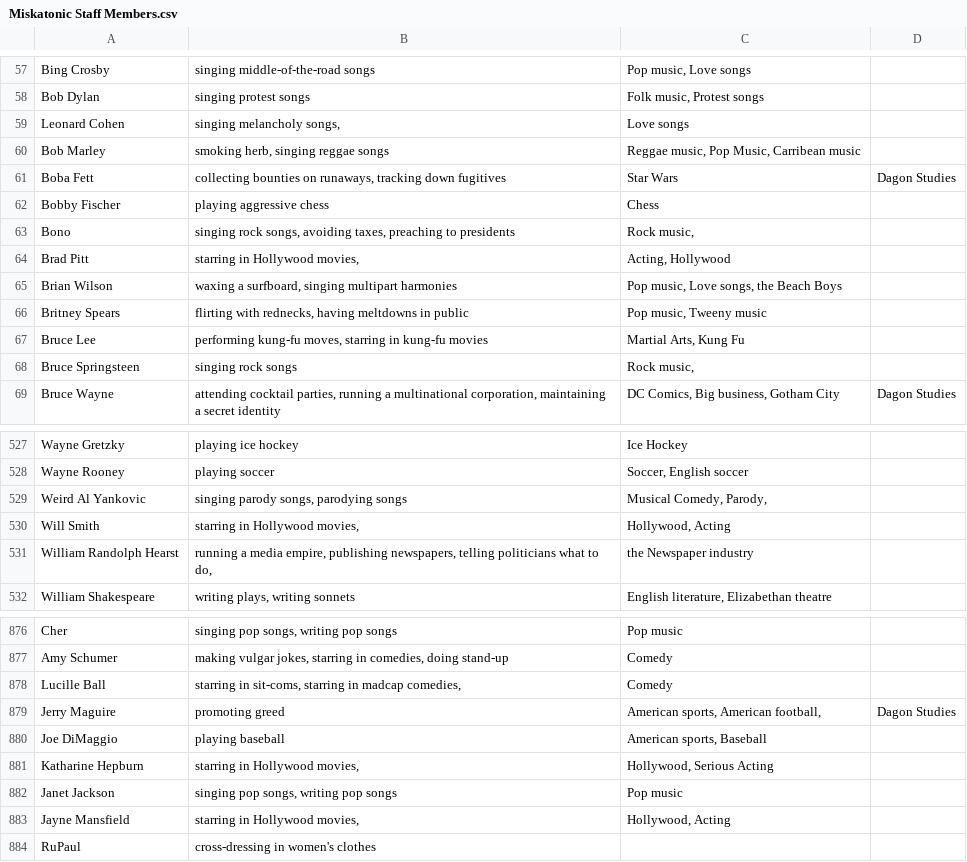
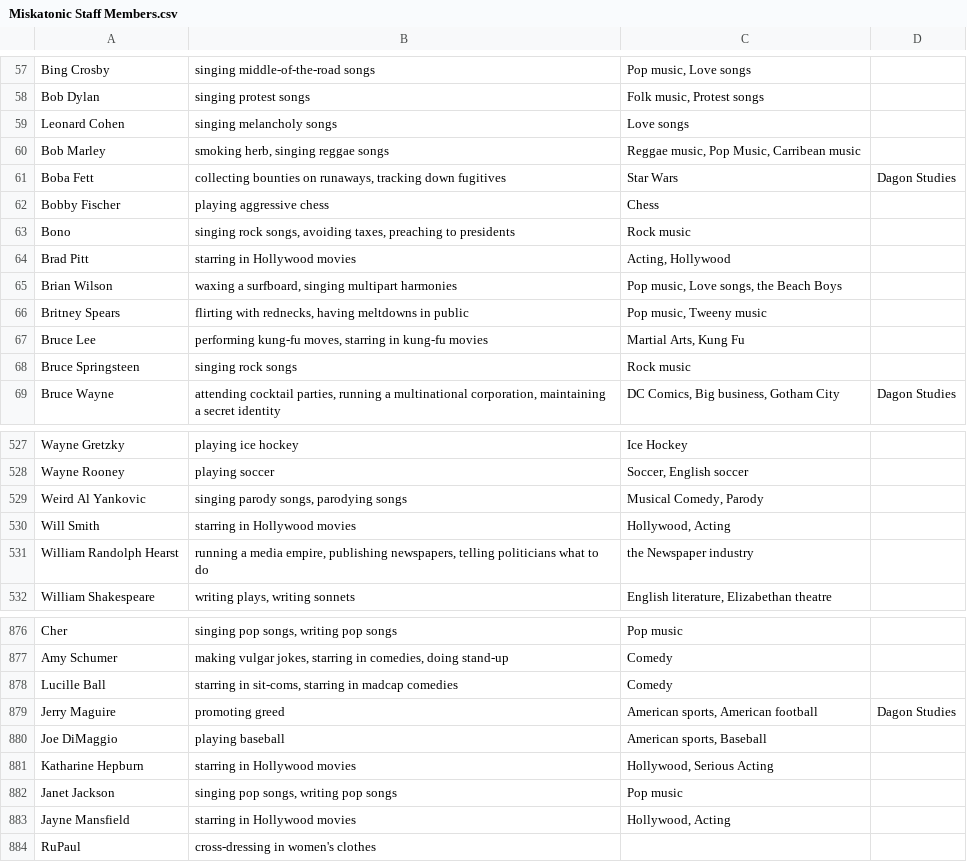
Before and after one commit to Domferr/Software-Engineering-Project-3, a CSV file: resources/Miskatonic Staff Members.csv, drawn as a sheet; only a part is shown, gaps mark what is left out; the diff covers the shown part only.

Commit message:
Cleaned up more broken dataset fragments.

```diff
--- a/resources/Miskatonic Staff Members.csv
+++ b/resources/Miskatonic Staff Members.csv
@@ -58,3 +58,3 @@ Bing Crosby,singing middle-of-the-road songs,"Pop music, Love songs",
 Bob Dylan,"singing protest songs","Folk music, Protest songs",
-Leonard Cohen,"singing melancholy songs, ",Love songs,
+Leonard Cohen,"singing melancholy songs",Love songs,
 Bob Marley,"smoking herb, singing reggae songs","Reggae music, Pop Music, Carribean music",
@@ -62,4 +62,4 @@ Boba Fett,"collecting bounties on runaways, tracking down fugitives",Star Wars,D
 Bobby Fischer,playing aggressive chess,Chess,
-Bono,"singing rock songs, avoiding taxes, preaching to presidents","Rock music, ",
-Brad Pitt,"starring in Hollywood movies, ","Acting, Hollywood",
+Bono,"singing rock songs, avoiding taxes, preaching to presidents","Rock music",
+Brad Pitt,"starring in Hollywood movies","Acting, Hollywood",
 Brian Wilson,"waxing a surfboard, singing multipart harmonies","Pop music, Love songs, the Beach Boys",
@@ -67,3 +67,3 @@ Britney Spears,"flirting with rednecks, having meltdowns in public","Pop music,
 Bruce Lee,"performing kung-fu moves, starring in kung-fu movies","Martial Arts, Kung Fu",
-Bruce Springsteen,singing rock songs,"Rock music, ",
+Bruce Springsteen,singing rock songs,"Rock music",
 Bruce Wayne,"attending cocktail parties, running a multinational corporation, maintaining a secret identity","DC Comics, Big business, Gotham City",Dagon Studies
@@ -528,5 +528,5 @@ Wayne Gretzky,playing ice hockey,Ice Hockey,
 Wayne Rooney,playing soccer,"Soccer, English soccer",
-Weird Al Yankovic,"singing parody songs, parodying songs","Musical Comedy, Parody, ",
-Will Smith,"starring in Hollywood movies, ","Hollywood, Acting",
-William Randolph Hearst,"running a media empire, publishing newspapers, telling politicians what to do, ",the Newspaper industry,
+Weird Al Yankovic,"singing parody songs, parodying songs","Musical Comedy, Parody",
+Will Smith,"starring in Hollywood movies","Hollywood, Acting",
+William Randolph Hearst,"running a media empire, publishing newspapers, telling politicians what to do",the Newspaper industry,
 William Shakespeare,"writing plays, writing sonnets","English literature, Elizabethan theatre",
@@ -877,8 +877,8 @@ Cher,"singing pop songs, writing pop songs",Pop music,
 Amy Schumer,"making vulgar jokes, starring in comedies, doing stand-up",Comedy,
-Lucille Ball,"starring in sit-coms, starring in madcap comedies, ",Comedy,
-Jerry Maguire,promoting greed," American sports, American football, ",Dagon Studies
+Lucille Ball,"starring in sit-coms, starring in madcap comedies",Comedy,
+Jerry Maguire,promoting greed," American sports, American football",Dagon Studies
 Joe DiMaggio,"playing baseball"," American sports, Baseball",
-Katharine Hepburn,"starring in Hollywood movies, ","Hollywood, Serious Acting",
+Katharine Hepburn,"starring in Hollywood movies","Hollywood, Serious Acting",
 Janet Jackson,"singing pop songs, writing pop songs",Pop music,
-Jayne Mansfield,"starring in Hollywood movies, ","Hollywood, Acting",
+Jayne Mansfield,"starring in Hollywood movies","Hollywood, Acting",
 RuPaul,cross-dressing in women's clothes,,
```
Also changed, not shown: 70 edited cells elsewhere in this file.
